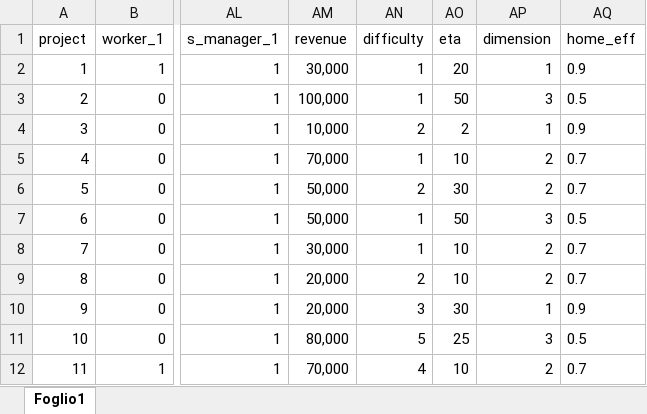
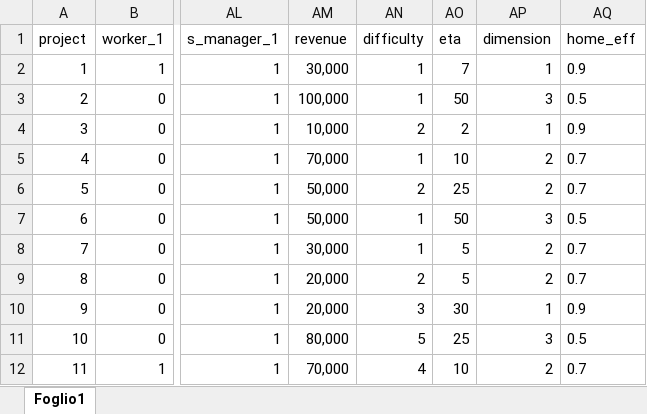
Before and after one commit to CodingTomo/Linear-programming, an Excel workbook: data/Projects.xlsx, sheet Foglio1, drawn as a sheet; only a part is shown, gaps mark what is left out; values as stored, in another font and other column widths than the file's, no borders; the diff names each change by its address in the sheet, - before the commit and + after, or states it on an @@ line.

```diff
--- a/data/Projects.xlsx (sheet Foglio1)
+++ b/data/Projects.xlsx (sheet Foglio1)
-AO2 (eta): 20
+AO2 (eta): 7
-AO6 (eta): 30
+AO6 (eta): 25
-AO8:AO9 (eta): 10
+AO8:AO9 (eta): 5
```
Also changed, not shown: 16 other files.
